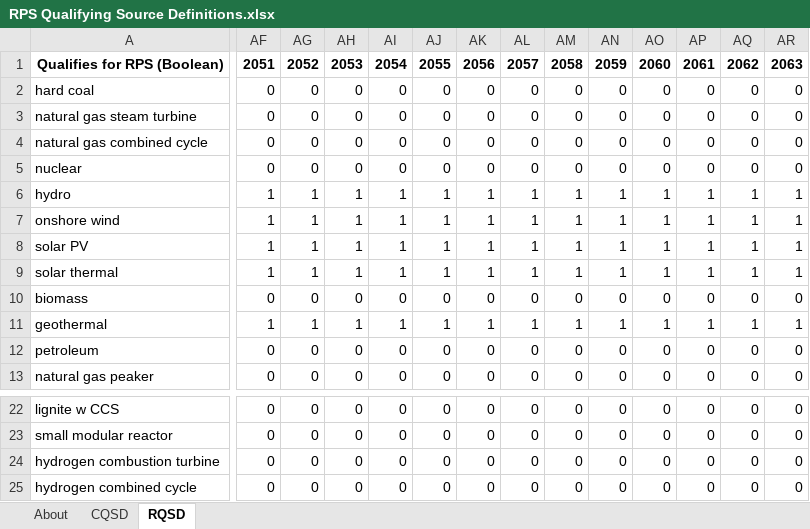
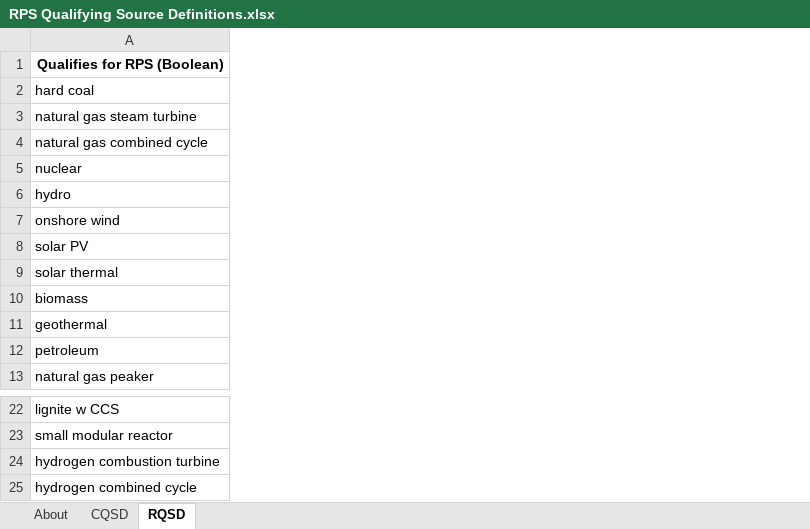
Before and after one commit to EnergyInnovation/eps-mexico, an Excel workbook: InputData/elec/RQSD/RPS Qualifying Source Definitions.xlsx, sheet RQSD, drawn as a sheet; only a part is shown, gaps mark what is left out; values as stored, in another font and other column widths than the file's, no borders; removed rows and columns are numbered as before the commit, all else as after; rows hold the shown columns only; the diff covers the shown part only; the diff names each change by its address in the sheet, - before the commit and + after, or states it on an @@ line.

```diff
--- a/InputData/elec/RQSD/RPS Qualifying Source Definitions.xlsx (sheet RQSD)
+++ b/InputData/elec/RQSD/RPS Qualifying Source Definitions.xlsx (sheet RQSD)
-column AF, rows 1-5: 2051 | 0 | 0 | 0 | 0; rows 7-13: 1 | 1 | 1 | 0 | 1 | 0 | 0; rows 22-23: 0 | 0
-column AG, rows 1-5: 2052 | 0 | 0 | 0 | 0; rows 7-13: 1 | 1 | 1 | 0 | 1 | 0 | 0; rows 22-23: 0 | 0
-column AH, rows 1-5: 2053 | 0 | 0 | 0 | 0; rows 7-13: 1 | 1 | 1 | 0 | 1 | 0 | 0; rows 22-23: 0 | 0
-column AI, rows 1-5: 2054 | 0 | 0 | 0 | 0; rows 7-13: 1 | 1 | 1 | 0 | 1 | 0 | 0; rows 22-23: 0 | 0
-column AJ, rows 1-5: 2055 | 0 | 0 | 0 | 0; rows 7-13: 1 | 1 | 1 | 0 | 1 | 0 | 0; rows 22-23: 0 | 0
-column AK, rows 1-5: 2056 | 0 | 0 | 0 | 0; rows 7-13: 1 | 1 | 1 | 0 | 1 | 0 | 0; rows 22-23: 0 | 0
-column AL, rows 1-5: 2057 | 0 | 0 | 0 | 0; rows 7-13: 1 | 1 | 1 | 0 | 1 | 0 | 0; rows 22-23: 0 | 0
-column AM, rows 1-5: 2058 | 0 | 0 | 0 | 0; rows 7-13: 1 | 1 | 1 | 0 | 1 | 0 | 0; rows 22-23: 0 | 0
-column AN, rows 1-5: 2059 | 0 | 0 | 0 | 0; rows 7-13: 1 | 1 | 1 | 0 | 1 | 0 | 0; rows 22-23: 0 | 0
-column AO, rows 1-5: 2060 | 0 | 0 | 0 | 0; rows 7-13: 1 | 1 | 1 | 0 | 1 | 0 | 0; rows 22-23: 0 | 0
-column AP, rows 1-5: 2061 | 0 | 0 | 0 | 0; rows 7-13: 1 | 1 | 1 | 0 | 1 | 0 | 0; rows 22-23: 0 | 0
-column AQ, rows 1-5: 2062 | 0 | 0 | 0 | 0; rows 7-13: 1 | 1 | 1 | 0 | 1 | 0 | 0; rows 22-23: 0 | 0
-column AR, rows 1-5: 2063 | 0 | 0 | 0 | 0; rows 7-13: 1 | 1 | 1 | 0 | 1 | 0 | 0; rows 22-23: 0 | 0
-row 6: hydro | 1 | 1 | 1 | 1 | 1 | 1 | 1 | 1 | 1 | 1 | 1 | 1 | 1
+row 6: hydro
-row 24: hydrogen combustion turbine | 0 | 0 | 0 | 0 | 0 | 0 | 0 | 0 | 0 | 0 | 0 | 0 | 0
-row 25: hydrogen combined cycle | 0 | 0 | 0 | 0 | 0 | 0 | 0 | 0 | 0 | 0 | 0 | 0 | 0
+row 24: hydrogen combustion turbine
+row 25: hydrogen combined cycle
```
Also changed, not shown: 7 removed columns elsewhere in this sheet, sheet CQSD, formulas that keep their value, 2 other files.
